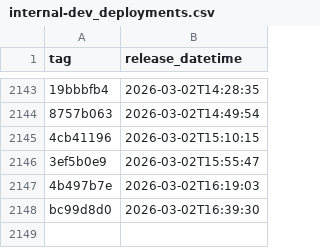
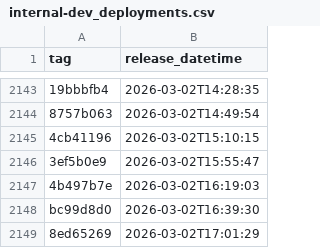
Before and after one commit to NHSDigital/eps-prescription-status-update-api, a CSV file: _data/internal-dev_deployments.csv, drawn as a sheet; only a part is shown, gaps mark what is left out; the diff names each change by its address in the sheet, - before the commit and + after, or states it on an @@ line.

```diff
--- a/_data/internal-dev_deployments.csv
+++ b/_data/internal-dev_deployments.csv
+row 2149: 8ed65269 | 2026-03-02T17:01:29
```
Also changed, not shown: 1 other file.
